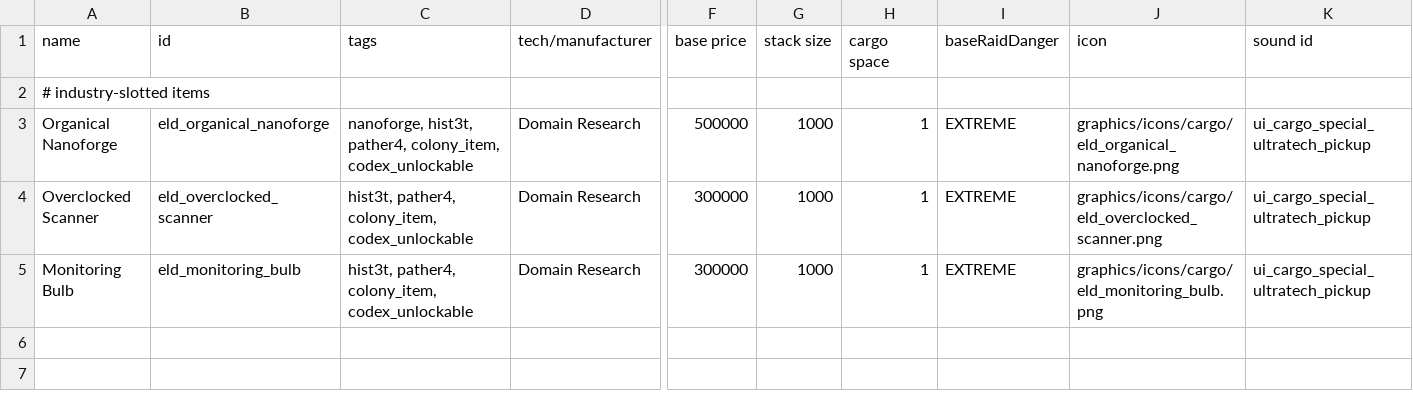
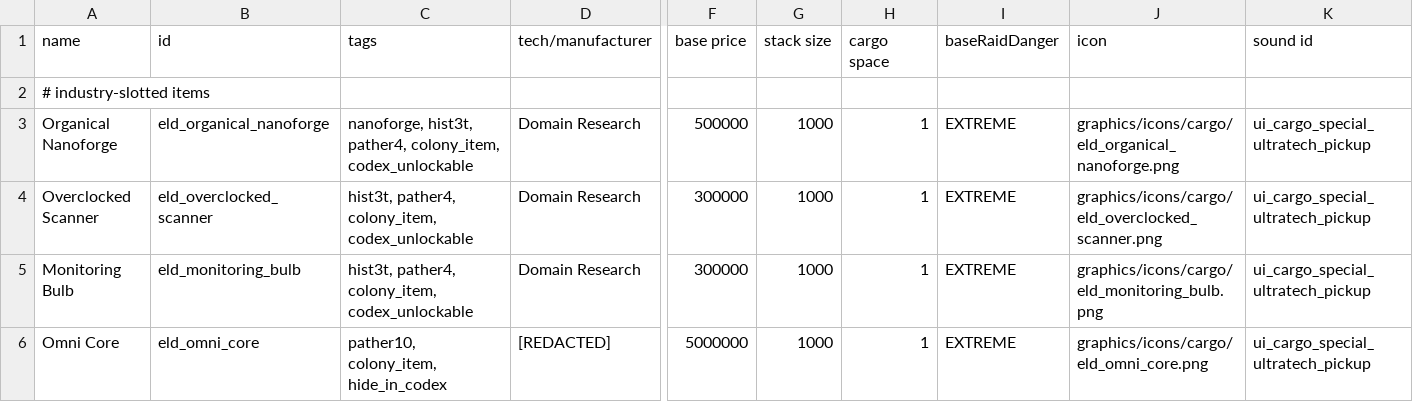
Before and after one commit to Eld3142/ExtraColonyItems, a CSV file: data/campaign/special_items.csv, drawn as a sheet; only a part is shown, gaps mark what is left out; rows hold the shown columns only; the diff names each change by its address in the sheet, - before the commit and + after, or states it on an @@ line.

```diff
--- a/data/campaign/special_items.csv
+++ b/data/campaign/special_items.csv
+row 6: Omni Core | eld_omni_core | pather10, colony_item, hide_in_codex | [REDACTED] | 5000000 | 1000 | 1 | EXTREME | graphics/icons/cargo/eld_omni_core.png | ui_cargo_special_ultratech_pickup
```
Also changed, not shown: 9 other files.
